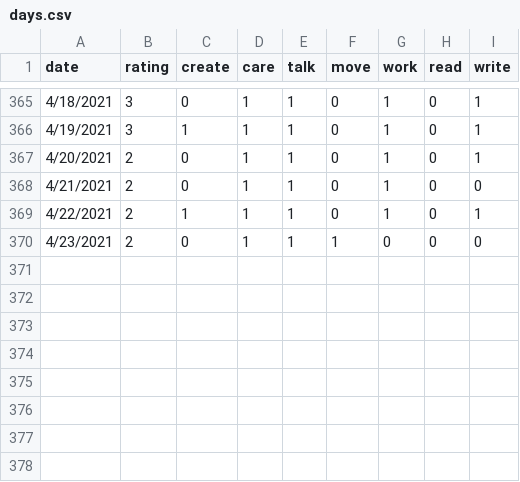
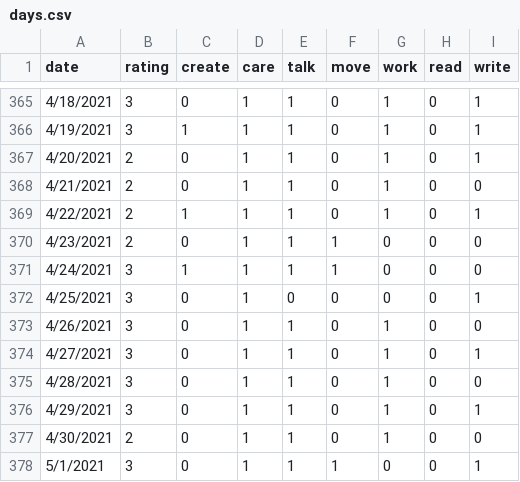
Before and after one commit to kienankb/kienankb.github.io, a CSV file: how-im-doing/days.csv, drawn as a sheet; only a part is shown, gaps mark what is left out.

Commit message:
data update

```diff
--- a/how-im-doing/days.csv
+++ b/how-im-doing/days.csv
@@ -370 +370,9 @@ date,rating,create,care,talk,move,work,read,write
 4/23/2021,2,0,1,1,1,0,0,0
+4/24/2021,3,1,1,1,1,0,0,0
+4/25/2021,3,0,1,0,0,0,0,1
+4/26/2021,3,0,1,1,0,1,0,0
+4/27/2021,3,0,1,1,0,1,0,1
+4/28/2021,3,0,1,1,0,1,0,0
+4/29/2021,3,0,1,1,0,1,0,1
+4/30/2021,2,0,1,1,0,1,0,0
+5/1/2021,3,0,1,1,1,0,0,1
```
